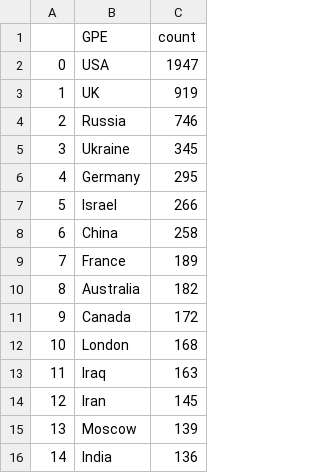
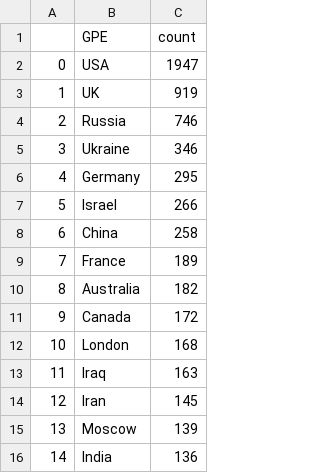
Before and after one commit to yusufaliozkan/zotero-intelligence-bibliography, a CSV file: gpe.csv, drawn as a sheet.

```diff
--- a/gpe.csv
+++ b/gpe.csv
@@ -4,3 +4,3 @@
 2,Russia,746
-3,Ukraine,345
+3,Ukraine,346
 4,Germany,295
```
Also changed, not shown: person.csv, 1 other file.
